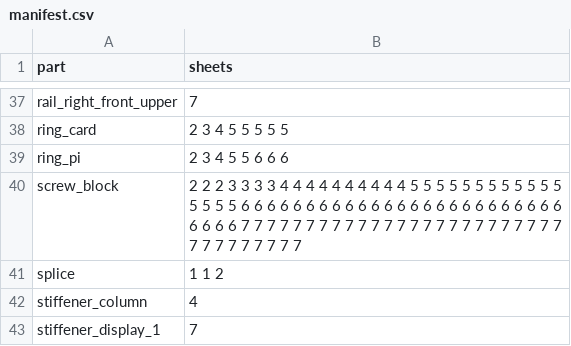
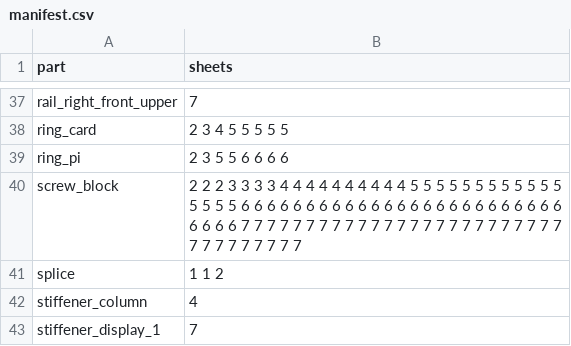
Before and after one commit to Patternflow-lab/Patternflow, a CSV file: hardware/case/remixes/big-2x2/sheets/manifest.csv, drawn as a sheet; only a part is shown, gaps mark what is left out.

```diff
--- a/hardware/case/remixes/big-2x2/sheets/manifest.csv
+++ b/hardware/case/remixes/big-2x2/sheets/manifest.csv
@@ -38,3 +38,3 @@ rail_right_front_upper,7
 ring_card,2 3 4 5 5 5 5 5
-ring_pi,2 3 4 5 5 6 6 6
+ring_pi,2 3 5 5 6 6 6 6
 screw_block,2 2 2 3 3 3 3 4 4 4 4 4 4 4 4 4 4 5 5 5 5 5 5 5 5 5 5 5 5 5 5 5 5 6 6 6 6 6 6 6 6 6 6 6 6 6 6 6 6 6 6 6 6 6 6 6 6 6 6 6 6 6 7 7 7 7 7 7 7 7 7 7 7 7 7 7 7 7 7 7 7 7 7 7 7 7 7 7 7 7 7 7 7 7 7 7
```
Also changed, not shown: hardware/case/remixes/big-2x2/bom.csv, hardware/case/remixes/big-2x2/parts/manifest.csv, 35 other files.
